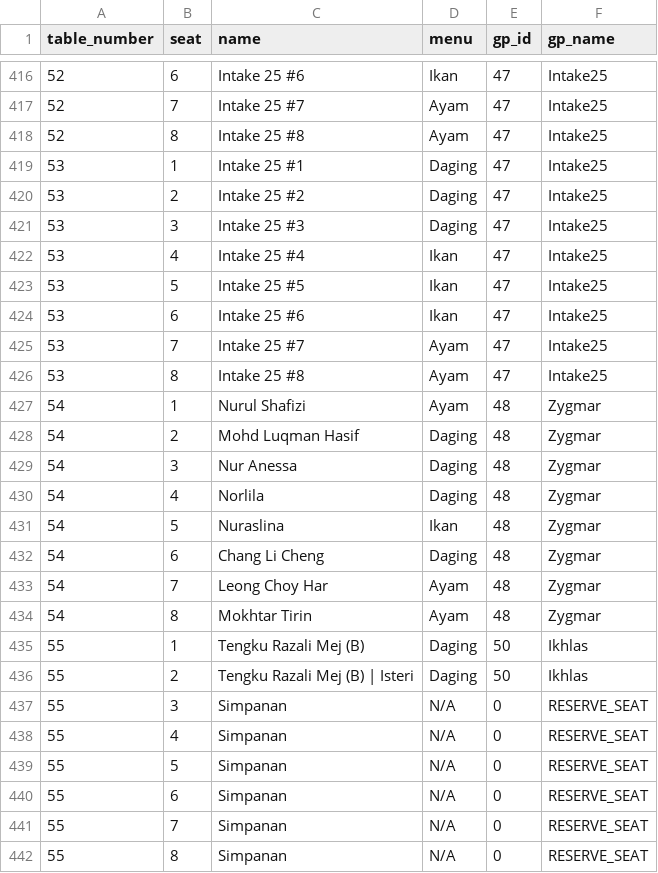
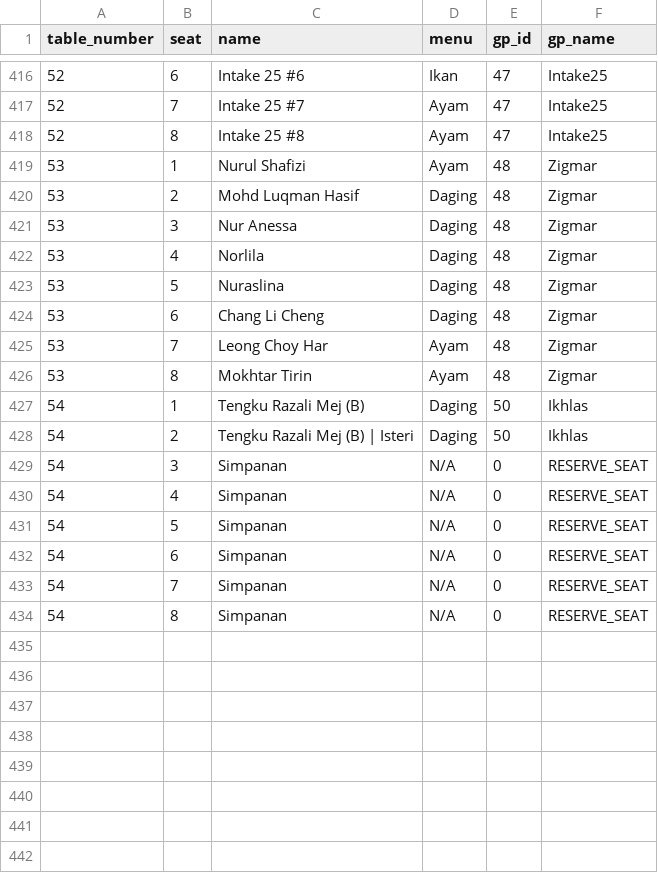
Before and after one commit to hamdanyc/mmmr, a CSV file: guest_seat.csv, drawn as a sheet; only a part is shown, gaps mark what is left out.

Commit message:
Intake #25 pull out

```diff
--- a/guest_seat.csv
+++ b/guest_seat.csv
@@ -418,25 +418,17 @@ table_number,seat,name,menu,gp_id,gp_name
 52,8,Intake 25 #8,Ayam,47,Intake25
-53,1,Intake 25 #1,Daging,47,Intake25
-53,2,Intake 25 #2,Daging,47,Intake25
-53,3,Intake 25 #3,Daging,47,Intake25
-53,4,Intake 25 #4,Ikan,47,Intake25
-53,5,Intake 25 #5,Ikan,47,Intake25
-53,6,Intake 25 #6,Ikan,47,Intake25
-53,7,Intake 25 #7,Ayam,47,Intake25
-53,8,Intake 25 #8,Ayam,47,Intake25
-54,1,Nurul Shafizi,Ayam,48,Zygmar
-54,2,Mohd Luqman Hasif,Daging,48,Zygmar
-54,3,Nur Anessa,Daging,48,Zygmar
-54,4,Norlila,Daging,48,Zygmar
-54,5,Nuraslina,Ikan,48,Zygmar
-54,6,Chang Li Cheng,Daging,48,Zygmar
-54,7,Leong Choy Har,Ayam,48,Zygmar
-54,8,Mokhtar Tirin,Ayam,48,Zygmar
-55,1,Tengku Razali Mej (B),Daging,50,Ikhlas
-55,2,Tengku Razali Mej (B) | Isteri,Daging,50,Ikhlas
-55,3,Simpanan,N/A,0,RESERVE_SEAT
-55,4,Simpanan,N/A,0,RESERVE_SEAT
-55,5,Simpanan,N/A,0,RESERVE_SEAT
-55,6,Simpanan,N/A,0,RESERVE_SEAT
-55,7,Simpanan,N/A,0,RESERVE_SEAT
-55,8,Simpanan,N/A,0,RESERVE_SEAT
+53,1,Nurul Shafizi,Ayam,48,Zigmar
+53,2,Mohd Luqman Hasif,Daging,48,Zigmar
+53,3,Nur Anessa,Daging,48,Zigmar
+53,4,Norlila,Daging,48,Zigmar
+53,5,Nuraslina,Daging,48,Zigmar
+53,6,Chang Li Cheng,Daging,48,Zigmar
+53,7,Leong Choy Har,Ayam,48,Zigmar
+53,8,Mokhtar Tirin,Ayam,48,Zigmar
+54,1,Tengku Razali Mej (B),Daging,50,Ikhlas
+54,2,Tengku Razali Mej (B) | Isteri,Daging,50,Ikhlas
+54,3,Simpanan,N/A,0,RESERVE_SEAT
+54,4,Simpanan,N/A,0,RESERVE_SEAT
+54,5,Simpanan,N/A,0,RESERVE_SEAT
+54,6,Simpanan,N/A,0,RESERVE_SEAT
+54,7,Simpanan,N/A,0,RESERVE_SEAT
+54,8,Simpanan,N/A,0,RESERVE_SEAT
```
Also changed, not shown: tempahan.csv.
